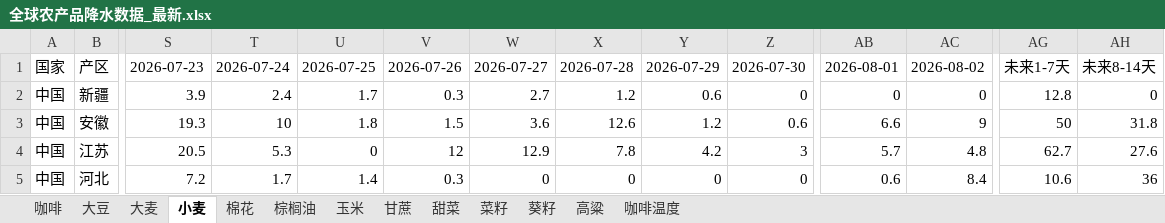
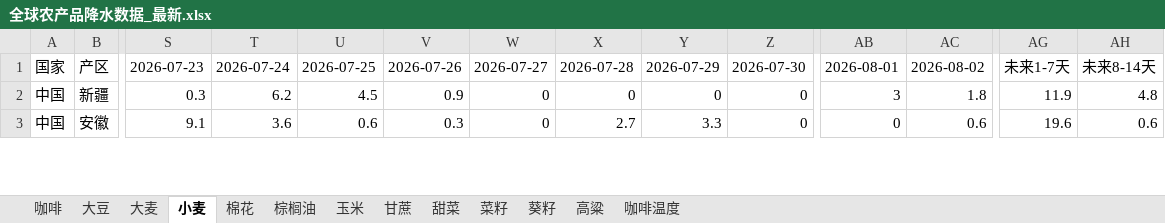
Before and after one commit to 2368846312-oss/ag-weather, an Excel workbook: 全球农产品降水数据_最新.xlsx, sheet 小麦, drawn as a sheet; only a part is shown, gaps mark what is left out; values as stored, in another font and other column widths than the file's, no cell formats; removed rows and columns are numbered as before the commit, all else as after; rows hold the shown columns only; the diff covers the shown part only; the diff names each change by its address in the sheet, - before the commit and + after, or states it on an @@ line.

```diff
--- a/全球农产品降水数据_最新.xlsx (sheet 小麦)
+++ b/全球农产品降水数据_最新.xlsx (sheet 小麦)
-S2: 3.9
+S2: 0.3
-T2: 2.4
+T2: 6.2
-U2: 1.7
+U2: 4.5
-V2: 0.3
+V2: 0.9
-W2: 2.7
+W2: 0
-X2: 1.2
+X2: 0
-Y2: 0.6
+Y2: 0
-AB2: 0
+AB2: 3
-AC2: 0
+AC2: 1.8
-AG2: 12.8
+AG2: 11.9
-AH2: 0
+AH2: 4.8
-S3: 19.3
+S3: 9.1
-T3: 10
+T3: 3.6
-U3: 1.8
+U3: 0.6
-V3: 1.5
+V3: 0.3
-W3: 3.6
+W3: 0
-X3: 12.6
+X3: 2.7
-Y3: 1.2
+Y3: 3.3
-Z3: 0.6
+Z3: 0
-AB3: 6.6
+AB3: 0
-AC3: 9
+AC3: 0.6
-AG3: 50
+AG3: 19.6
-AH3: 31.8
+AH3: 0.6
-row 4: 中国 | 江苏 | 20.5 | 5.3 | 0 | 12 | 12.9 | 7.8 | 4.2 | 3 | 5.7 | 4.8 | 62.7 | 27.6
-row 5: 中国 | 河北 | 7.2 | 1.7 | 1.4 | 0.3 | 0 | 0 | 0 | 0 | 0.6 | 8.4 | 10.6 | 36
```
Also changed, not shown: 13 added rows, 11 removed rows and 275 edited cells elsewhere in this sheet, sheet 玉米, sheet 菜籽, sheet 葵籽, sheet 大豆, sheet 棉花, sheet 咖啡温度, 6 more sheets, cell formats, VHI_Data/VHI_最近6周汇总.xlsx.
